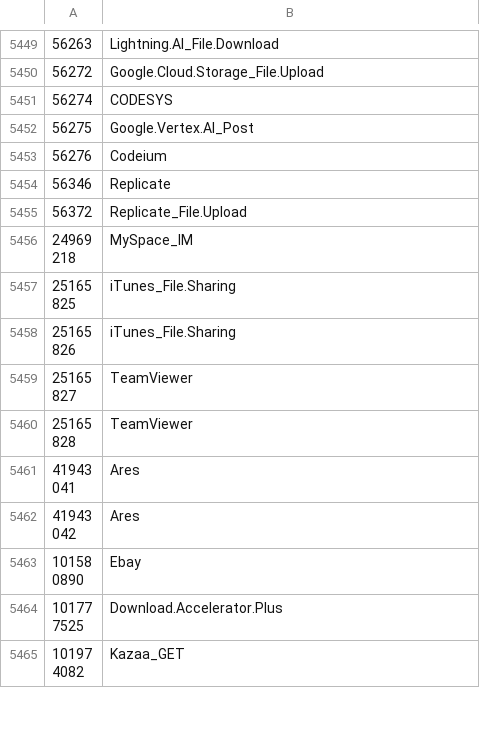
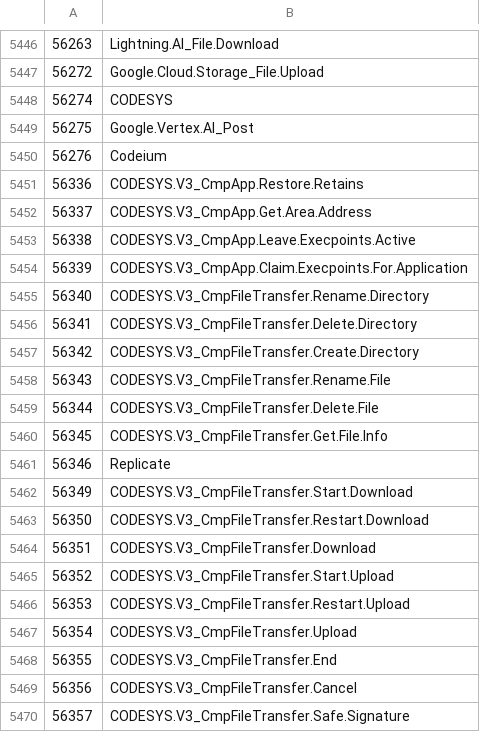
Before and after one commit to Connie-Wild/FortiOS_AppControlID, a CSV file: appid_sample.csv, drawn as a sheet; only a part is shown, gaps mark what is left out; the shorter side is filled out with more unchanged rows; the diff covers the shown part only; the diff names each change by its address in the sheet, - before the commit and + after, or states it on an @@ line.

Commit message:
sample_20240817

```diff
--- a/appid_sample.csv
+++ b/appid_sample.csv
+row 5451: 56336 | CODESYS.V3_CmpApp.Restore.Retains
+row 5452: 56337 | CODESYS.V3_CmpApp.Get.Area.Address
+row 5453: 56338 | CODESYS.V3_CmpApp.Leave.Execpoints.Active
+row 5454: 56339 | CODESYS.V3_CmpApp.Claim.Execpoints.For.Application
+row 5455: 56340 | CODESYS.V3_CmpFileTransfer.Rename.Directory
+row 5456: 56341 | CODESYS.V3_CmpFileTransfer.Delete.Directory
+row 5457: 56342 | CODESYS.V3_CmpFileTransfer.Create.Directory
+row 5458: 56343 | CODESYS.V3_CmpFileTransfer.Rename.File
+row 5459: 56344 | CODESYS.V3_CmpFileTransfer.Delete.File
+row 5460: 56345 | CODESYS.V3_CmpFileTransfer.Get.File.Info
+row 5462: 56349 | CODESYS.V3_CmpFileTransfer.Start.Download
+row 5463: 56350 | CODESYS.V3_CmpFileTransfer.Restart.Download
+row 5464: 56351 | CODESYS.V3_CmpFileTransfer.Download
+row 5465: 56352 | CODESYS.V3_CmpFileTransfer.Start.Upload
+row 5466: 56353 | CODESYS.V3_CmpFileTransfer.Restart.Upload
+row 5467: 56354 | CODESYS.V3_CmpFileTransfer.Upload
+row 5468: 56355 | CODESYS.V3_CmpFileTransfer.End
+row 5469: 56356 | CODESYS.V3_CmpFileTransfer.Cancel
+row 5470: 56357 | CODESYS.V3_CmpFileTransfer.Safe.Signature
```
Also changed, not shown: 47 added rows, 6 removed rows and 2 edited cells elsewhere in this file.
